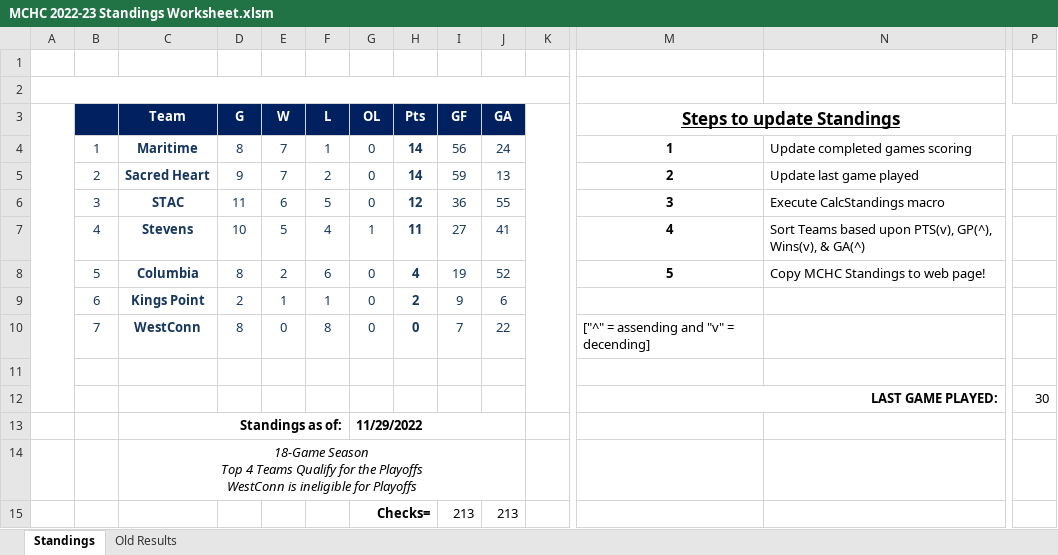
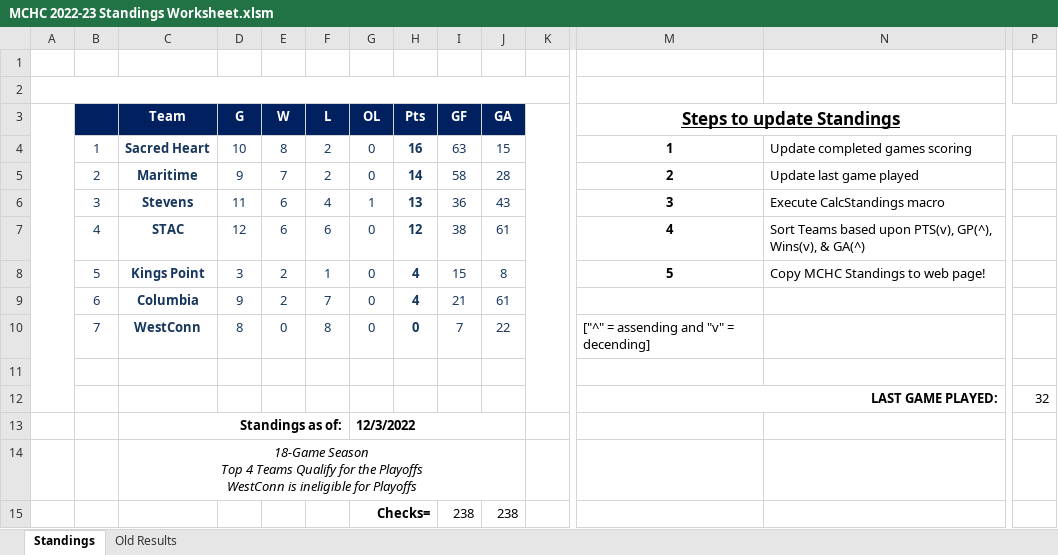
Before and after one commit to michael-m-casserly/methockey, an Excel workbook: DataFiles/MCHC 2022-23 Standings Worksheet.xlsm, sheet Standings, drawn as a sheet; only a part is shown, gaps mark what is left out; values as stored, in another font and other column widths than the file's, no borders; charts and pictures not drawn; removed rows and columns are numbered as before the commit, all else as after; rows hold the shown columns only; the diff names each change by its address in the sheet, - before the commit and + after, or states it on an @@ line.

```diff
--- a/DataFiles/MCHC 2022-23 Standings Worksheet.xlsm (sheet Standings)
+++ b/DataFiles/MCHC 2022-23 Standings Worksheet.xlsm (sheet Standings)
-row 4:  | 1 | Maritime | 8 | 7 | 1 | 0 | 14 | 56 | 24 |  | 1 | Update completed games scoring
+row 4:  | 1 | Sacred Heart | 10 | 8 | 2 | 0 | 16 | 63 | 15 |  | 1 | Update completed games scoring
-C5 (Team): Sacred Heart
+C5 (Team): Maritime
-I5 (GF): 59
+I5 (GF): 58
-J5 (GA): 13
+J5 (GA): 28
-C6 (Team): STAC
+C6 (Team): Stevens
-F6 (L): 5
+F6 (L): 4
-G6 (OL): 0
+G6 (OL): 1
-H6 (Pts): 12
+H6 (Pts): 13
-J6 (GA): 55
+J6 (GA): 43
-row 7:  | 4 | Stevens | 10 | 5 | 4 | 1 | 11 | 27 | 41 |  | 4 | Sort Teams based upon PTS(v), GP(^), Wins(v), & GA(^)
+row 7:  | 4 | STAC | 12 | 6 | 6 | 0 | 12 | 38 | 61 |  | 4 | Sort Teams based upon PTS(v), GP(^), Wins(v), & GA(^)
-C8 (Team): Columbia
+C8 (Team): Kings Point
-D8 (G): 8
+D8 (G): 3
-F8 (L): 6
+F8 (L): 1
-I8 (GF): 19
+I8 (GF): 15
-J8 (GA): 52
+J8 (GA): 8
-row 9:  | 6 | Kings Point | 2 | 1 | 1 | 0 | 2 | 9 | 6
+row 9:  | 6 | Columbia | 9 | 2 | 7 | 0 | 4 | 21 | 61
-P12: 30
+P12: 32
-G13 (OL): 11/29/2022
+G13 (OL): 12/3/2022
-row 15:  |  |  |  |  |  | Checks= |  | 213 | 213
+row 15:  |  |  |  |  |  | Checks= |  | 238 | 238
```
Also changed, not shown: sheet Old Results, 7 other files.
